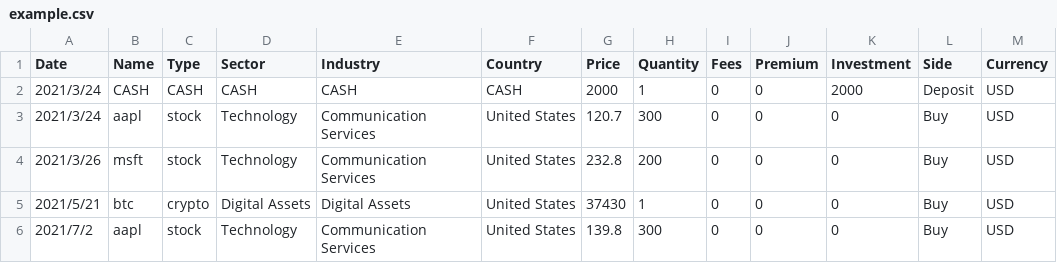
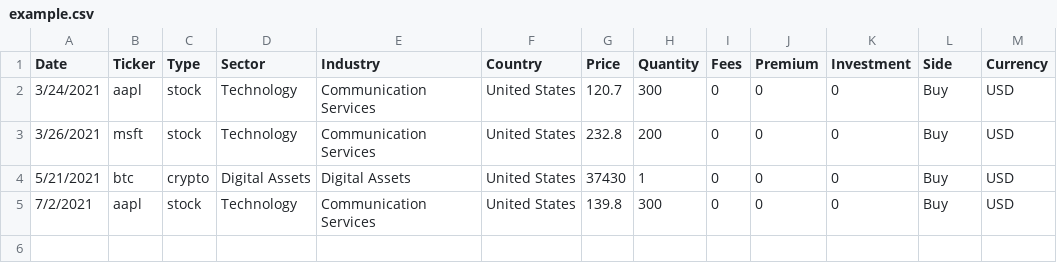
Before and after one commit to petercai/peppermint-finance, a CSV file: portfolio/holdings/example.csv, drawn as a sheet.

Commit message:
Overhaul Portfolio class (#2021)
* adds pythonic portfolio class

* start calculate trades refactoring

* adds comments to portfolio model - delete afterwards

* finish calculate trades refactoring

* restore original portfolio_model.py

* implement calculate_allocations

* adapt and test controller load, show, bench, alloc and perf

* add old code that was ok

* adapt controller

* adapt portfolio_view

* run black on pythonic_portfolio.py

* fix crypto bug

* change column name in example datasets

* substitute portfolio_model.py

* update show command

* push cumulative returns calculation to model

* fix last change in cumulative returns

* add comments on possibly unused code

* run black on changes

* bring metrics from helper to model

* push rolling metrics from view to model

* Details and linting

* Fix tests

* remove empty attribute and rename class

* fix view and controller rf

* change returns calculation method

* remove CASH from code

* remove cash from tickers_list

* run black on changes

* change function name

* adapt to PortfolioModel

* fix tests

* fix tests on help

* fix linting

* call metrics from PortfolioModel

* call drawdown from model

* fix some mypy issues

* fix remaining mypy issues

* fix test

* Fix linting

* Remove unused function

* Small fixes

* Remove old code and adjust summary to simply work

* Update the Excel since CASH is no longer a thing

* Fix tests

* Update the csvs

* Updates to usage of full_shares and more details

* Fix -t flag for perf

Co-authored-by: Jeroen Bouma <jer.bouma@gmail.com>

```diff
--- a/portfolio/holdings/example.csv
+++ b/portfolio/holdings/example.csv
@@ -1,6 +1,5 @@
-Date,Name,Type,Sector,Industry,Country,Price,Quantity,Fees,Premium,Investment,Side,Currency
-2021/3/24,CASH,CASH,CASH,CASH,CASH,2000,1,0,0,2000,Deposit,USD
-2021/3/24,aapl,stock,Technology,Communication Services,United States,120.7,300,0,0,0,Buy,USD
-2021/3/26,msft,stock,Technology,Communication Services,United States,232.8,200,0,0,0,Buy,USD
-2021/5/21,btc,crypto,Digital Assets,Digital Assets,United States,37430,1,0,0,0,Buy,USD
-2021/7/2,aapl,stock,Technology,Communication Services,United States,139.8,300,0,0,0,Buy,USD
+Date,Ticker,Type,Sector,Industry,Country,Price,Quantity,Fees,Premium,Investment,Side,Currency
+3/24/2021,aapl,stock,Technology,Communication Services,United States,120.7,300,0,0,0,Buy,USD
+3/26/2021,msft,stock,Technology,Communication Services,United States,232.8,200,0,0,0,Buy,USD
+5/21/2021,btc,crypto,Digital Assets,Digital Assets,United States,37430,1,0,0,0,Buy,USD
+7/2/2021,aapl,stock,Technology,Communication Services,United States,139.8,300,0,0,0,Buy,USD
```
Also changed, not shown: portfolio/holdings/bitcoin.csv, portfolio/holdings/market.csv, 10 other files.
